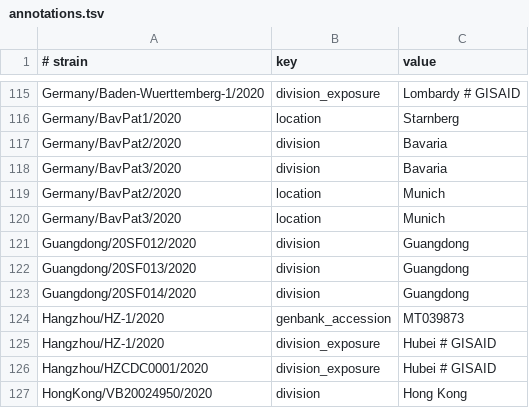
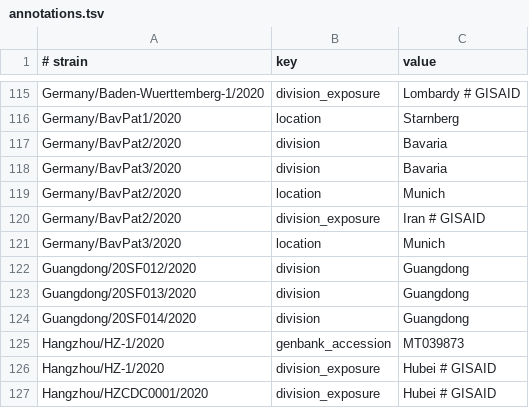
Before and after one commit to nextstrain/ncov-ingest, a TSV file: source-data/annotations.tsv, drawn as a sheet; only a part is shown, gaps mark what is left out; the shorter side is filled out with more unchanged rows.

Commit message:
travel history for BavPat2

```diff
--- a/source-data/annotations.tsv
+++ b/source-data/annotations.tsv
@@ -119,2 +119,3 @@ Germany/BavPat3/2020	division	Bavaria
 Germany/BavPat2/2020	location	Munich
+Germany/BavPat2/2020	division_exposure	Iran # GISAID
 Germany/BavPat3/2020	location	Munich
```
